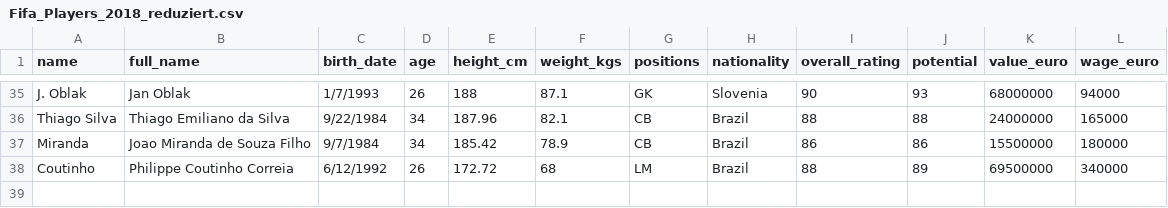
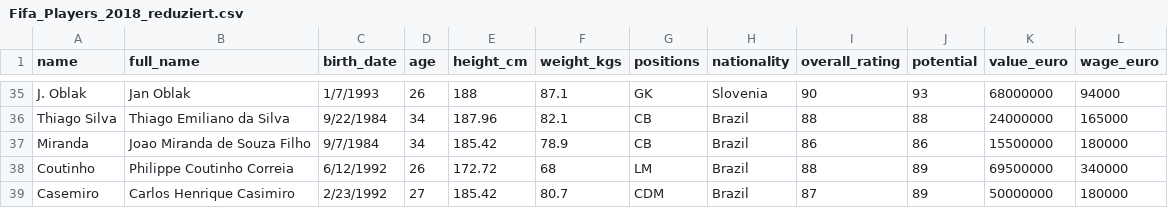
Before and after one commit to TheSmartOne101/fifa-tigerjython, a CSV file: Fifa_Players_2018_reduziert.csv, drawn as a sheet; only a part is shown, gaps mark what is left out; the diff names each change by its address in the sheet, - before the commit and + after, or states it on an @@ line.

Commit message:
Update Fifa_Players_2018_reduziert.csv

```diff
--- a/Fifa_Players_2018_reduziert.csv
+++ b/Fifa_Players_2018_reduziert.csv
+row 39: Casemiro | Carlos Henrique Casimiro | 2/23/1992 | 27 | 185.42 | 80.7 | CDM | Brazil | 87 | 89 | 50000000 | 180000
```
